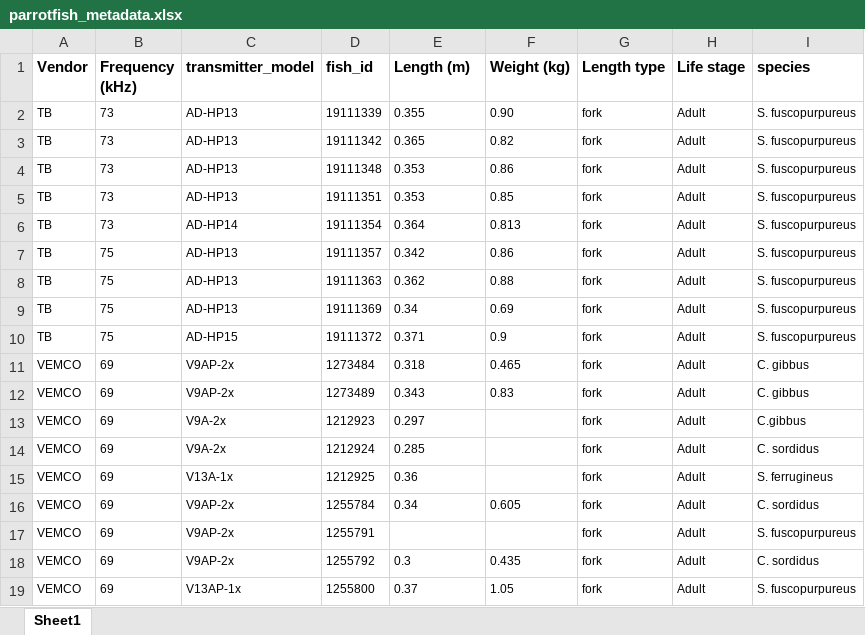
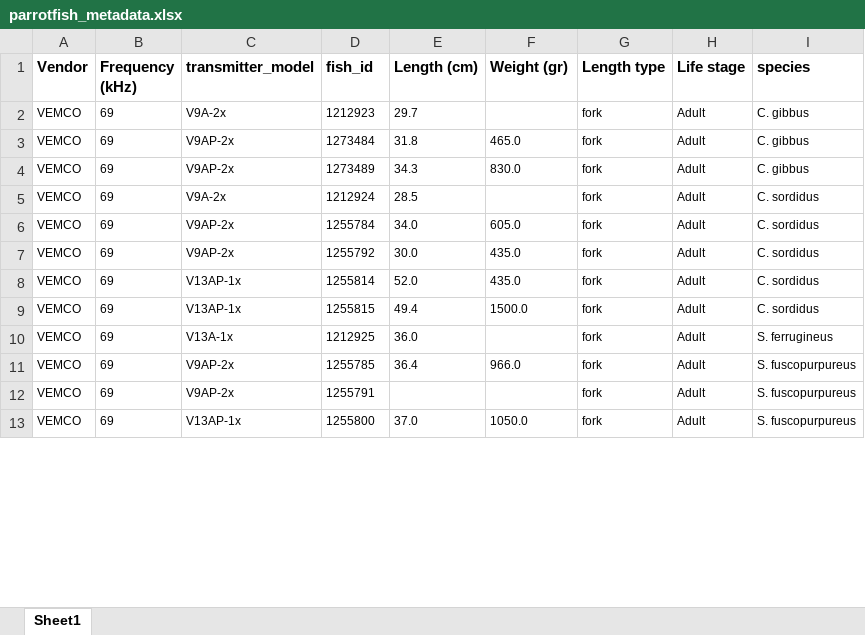
Before and after one commit to DanBezG/Red_Sea_MHWs_Parrotfish, an Excel workbook: data/parrotfish data/parrotfish_metadata.xlsx, sheet Sheet1, drawn as a sheet; only a part is shown; values as stored, in another font and other column widths than the file's, no borders; removed rows and columns are numbered as before the commit, all else as after; the diff covers the shown part only; the diff names each change by its address in the sheet, - before the commit and + after, or states it on an @@ line.

```diff
--- a/data/parrotfish data/parrotfish_metadata.xlsx (sheet Sheet1)
+++ b/data/parrotfish data/parrotfish_metadata.xlsx (sheet Sheet1)
-E1: Length (m)
+E1: Length (cm)
-F1: Weight (kg)
+F1: Weight (gr)
-row 2: TB | 73 | AD-HP13 | 19111339 | 0.355 | 0.90 | fork | Adult | S. fuscopurpureus
-row 3: TB | 73 | AD-HP13 | 19111342 | 0.365 | 0.82 | fork | Adult | S. fuscopurpureus
-row 4: TB | 73 | AD-HP13 | 19111348 | 0.353 | 0.86 | fork | Adult | S. fuscopurpureus
-row 5: TB | 73 | AD-HP13 | 19111351 | 0.353 | 0.85 | fork | Adult | S. fuscopurpureus
-row 6: TB | 73 | AD-HP14 | 19111354 | 0.364 | 0.813 | fork | Adult | S. fuscopurpureus
-row 7: TB | 75 | AD-HP13 | 19111357 | 0.342 | 0.86 | fork | Adult | S. fuscopurpureus
-row 8: TB | 75 | AD-HP13 | 19111363 | 0.362 | 0.88 | fork | Adult | S. fuscopurpureus
-row 9: TB | 75 | AD-HP13 | 19111369 | 0.34 | 0.69 | fork | Adult | S. fuscopurpureus
-row 10: TB | 75 | AD-HP15 | 19111372 | 0.371 | 0.9 | fork | Adult | S. fuscopurpureus
+row 2: VEMCO | 69 | V9A-2x | 1212923 | 29.7 |  | fork | Adult | C. gibbus
-E3 (Length (cm)): 0.318
+E3 (Length (cm)): 31.8
-F3 (Weight (gr)): 0.465
+F3 (Weight (gr)): 465.0
-E4 (Length (cm)): 0.343
+E4 (Length (cm)): 34.3
-F4 (Weight (gr)): 0.83
+F4 (Weight (gr)): 830.0
-D5 (fish_id): 1212923
+D5 (fish_id): 1212924
-E5 (Length (cm)): 0.297
+E5 (Length (cm)): 28.5
-I5 (species): C.gibbus
+I5 (species): C. sordidus
-C6 (transmitter_model): V9A-2x
+C6 (transmitter_model): V9AP-2x
-D6 (fish_id): 1212924
+D6 (fish_id): 1255784
-E6 (Length (cm)): 0.285
+E6 (Length (cm)): 34.0
-F6 (Weight (gr)): (empty)
+F6 (Weight (gr)): 605.0
+row 7: VEMCO | 69 | V9AP-2x | 1255792 | 30.0 | 435.0 | fork | Adult | C. sordidus
+row 8: VEMCO | 69 | V13AP-1x | 1255814 | 52.0 | 435.0 | fork | Adult | C. sordidus
+row 9: VEMCO | 69 | V13AP-1x | 1255815 | 49.4 | 1500.0 | fork | Adult | C. sordidus
-E10 (Length (cm)): 0.36
+E10 (Length (cm)): 36.0
-D11 (fish_id): 1255784
+D11 (fish_id): 1255785
-E11 (Length (cm)): 0.34
+E11 (Length (cm)): 36.4
-F11 (Weight (gr)): 0.605
+F11 (Weight (gr)): 966.0
-I11 (species): C. sordidus
+I11 (species): S. fuscopurpureus
-row 18: VEMCO | 69 | V9AP-2x | 1255792 | 0.3 | 0.435 | fork | Adult | C. sordidus
-E13 (Length (cm)): 0.37
+E13 (Length (cm)): 37.0
-F13 (Weight (gr)): 1.05
+F13 (Weight (gr)): 1050.0
```
Also changed, not shown: 9 added rows, 2 removed rows and 20 edited cells elsewhere in this sheet, data/MHWs_def/MHW_OISST_Events_RedSea_Fix.xlsx, 13 other files.
